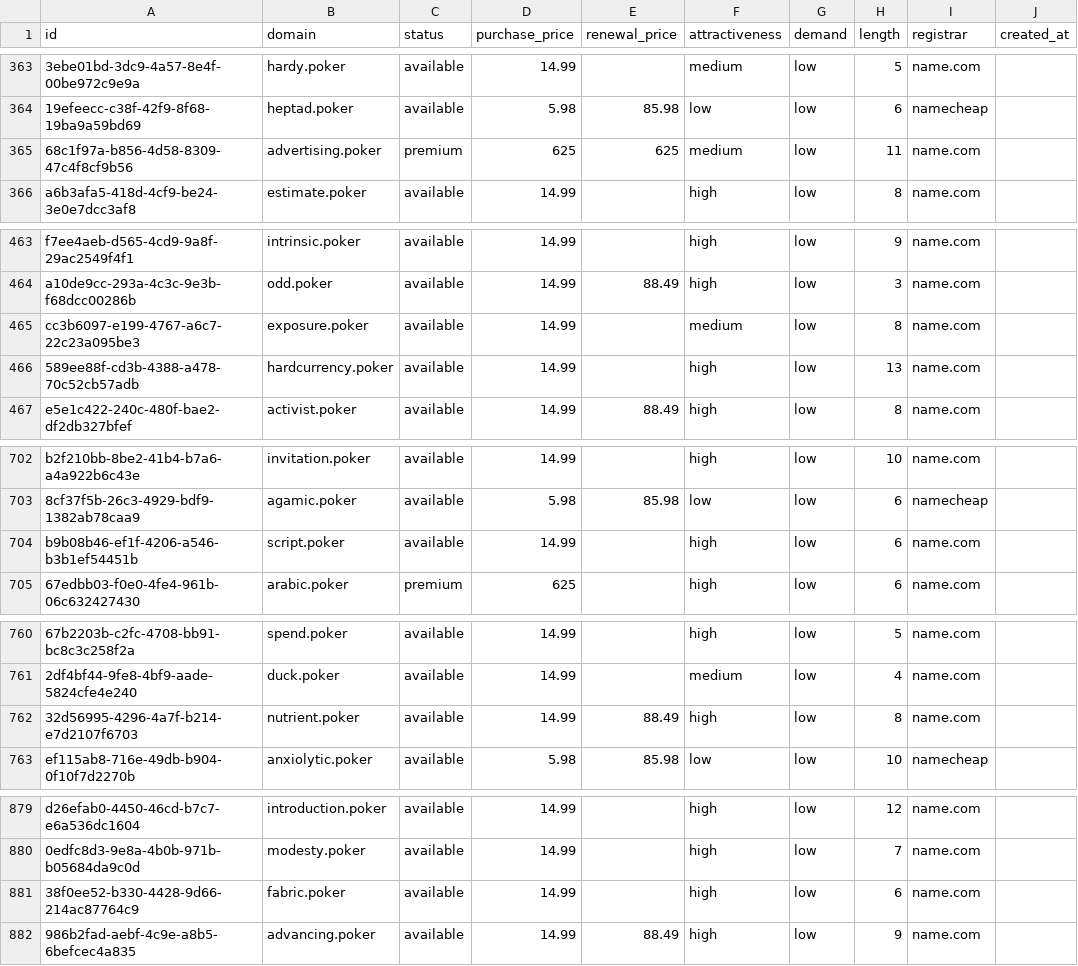
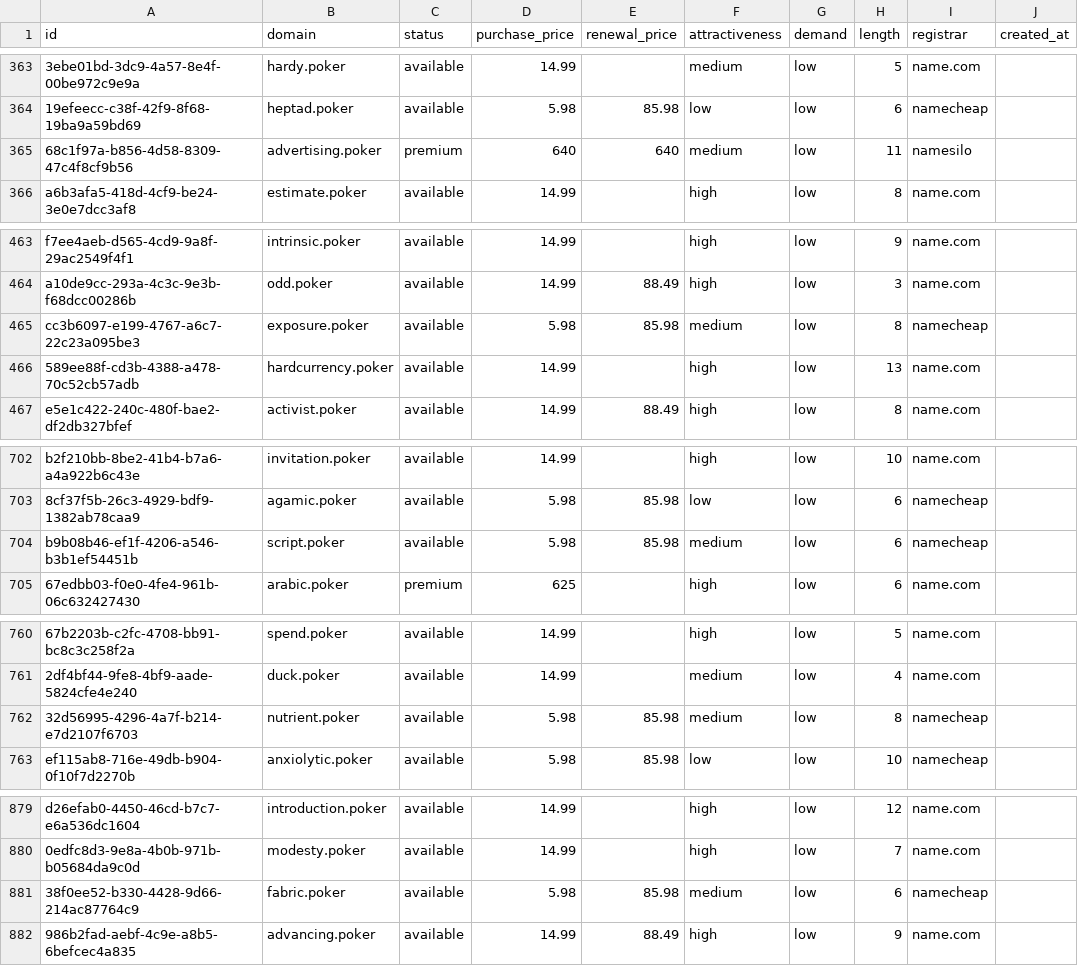
Before and after one commit to UniqueDomains/poker-oneword-domains, a CSV file: poker.csv, drawn as a sheet; only a part is shown, gaps mark what is left out; the diff covers the shown part only; the diff names each change by its address in the sheet, - before the commit and + after, or states it on an @@ line.

```diff
--- a/poker.csv
+++ b/poker.csv
-D365 (purchase_price): 625
+D365 (purchase_price): 640
-E365 (renewal_price): 625
+E365 (renewal_price): 640
-I365 (registrar): name.com
+I365 (registrar): namesilo
-D465 (purchase_price): 14.99
+D465 (purchase_price): 5.98
-E465 (renewal_price): (empty)
+E465 (renewal_price): 85.98
-I465 (registrar): name.com
+I465 (registrar): namecheap
-D704 (purchase_price): 14.99
+D704 (purchase_price): 5.98
-E704 (renewal_price): (empty)
+E704 (renewal_price): 85.98
-F704 (attractiveness): high
+F704 (attractiveness): medium
-I704 (registrar): name.com
+I704 (registrar): namecheap
-D762 (purchase_price): 14.99
+D762 (purchase_price): 5.98
-E762 (renewal_price): 88.49
+E762 (renewal_price): 85.98
-F762 (attractiveness): high
+F762 (attractiveness): medium
-I762 (registrar): name.com
+I762 (registrar): namecheap
-D881 (purchase_price): 14.99
+D881 (purchase_price): 5.98
-E881 (renewal_price): (empty)
+E881 (renewal_price): 85.98
-F881 (attractiveness): high
+F881 (attractiveness): medium
-I881 (registrar): name.com
+I881 (registrar): namecheap
```
Also changed, not shown: 28 edited cells elsewhere in this file, 4 other files.
